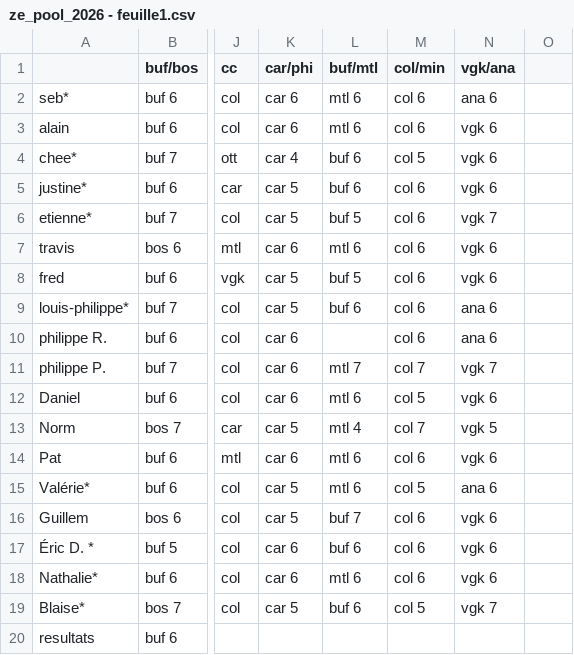
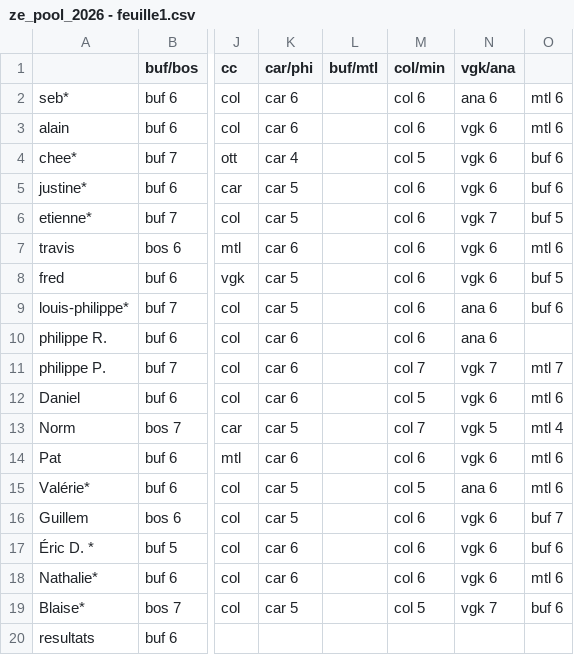
Before and after one commit to sbiner/sbiner.github.io, a CSV file: divers/ze_pool/ze_pool_2026/ze_pool_2026 - feuille1.csv, drawn as a sheet; only a part is shown, gaps mark what is left out; the diff names each change by its address in the sheet, - before the commit and + after, or states it on an @@ line.

```diff
--- a/divers/ze_pool/ze_pool_2026/ze_pool_2026 - feuille1.csv
+++ b/divers/ze_pool/ze_pool_2026/ze_pool_2026 - feuille1.csv
-L2:L3 (buf/mtl): mtl 6
+L2:L3 (buf/mtl): (empty)
-O2:O3: (empty)
+O2:O3: mtl 6
-L4:L5 (buf/mtl): buf 6
+L4:L5 (buf/mtl): (empty)
-O4:O5: (empty)
+O4:O5: buf 6
-L6 (buf/mtl): buf 5
+L6 (buf/mtl): (empty)
-O6: (empty)
+O6: buf 5
-L7 (buf/mtl): mtl 6
+L7 (buf/mtl): (empty)
-O7: (empty)
+O7: mtl 6
-L8 (buf/mtl): buf 5
+L8 (buf/mtl): (empty)
-O8: (empty)
+O8: buf 5
-L9 (buf/mtl): buf 6
+L9 (buf/mtl): (empty)
-O9: (empty)
+O9: buf 6
-L11 (buf/mtl): mtl 7
+L11 (buf/mtl): (empty)
-O11: (empty)
+O11: mtl 7
-L12 (buf/mtl): mtl 6
+L12 (buf/mtl): (empty)
-O12: (empty)
+O12: mtl 6
-L13 (buf/mtl): mtl 4
+L13 (buf/mtl): (empty)
-O13: (empty)
+O13: mtl 4
-L14:L15 (buf/mtl): mtl 6
+L14:L15 (buf/mtl): (empty)
-O14:O15: (empty)
+O14:O15: mtl 6
-L16 (buf/mtl): buf 7
+L16 (buf/mtl): (empty)
-O16: (empty)
+O16: buf 7
-L17 (buf/mtl): buf 6
+L17 (buf/mtl): (empty)
-O17: (empty)
+O17: buf 6
-L18 (buf/mtl): mtl 6
+L18 (buf/mtl): (empty)
-O18: (empty)
+O18: mtl 6
-L19 (buf/mtl): buf 6
+L19 (buf/mtl): (empty)
-O19: (empty)
+O19: buf 6
```
Also changed, not shown: 1 other file.
